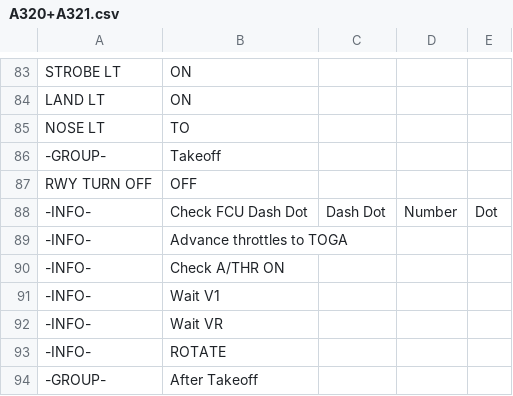
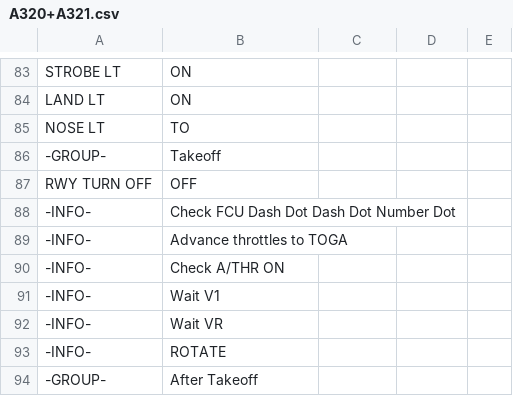
Before and after one commit to norrisng/checkli.st, a CSV file: lists/A320+A321.csv, drawn as a sheet; only a part is shown, gaps mark what is left out; removed rows and columns are numbered as before the commit, all else as after; the diff names each change by its address in the sheet, - before the commit and + after, or states it on an @@ line.

Commit message:
Update A320/A321 Checklist

```diff
--- a/lists/A320+A321.csv
+++ b/lists/A320+A321.csv
-row 88: -INFO- | Check FCU Dash Dot | Dash Dot | Number | Dot
+row 88: -INFO- | Check FCU Dash Dot Dash Dot Number Dot
```
